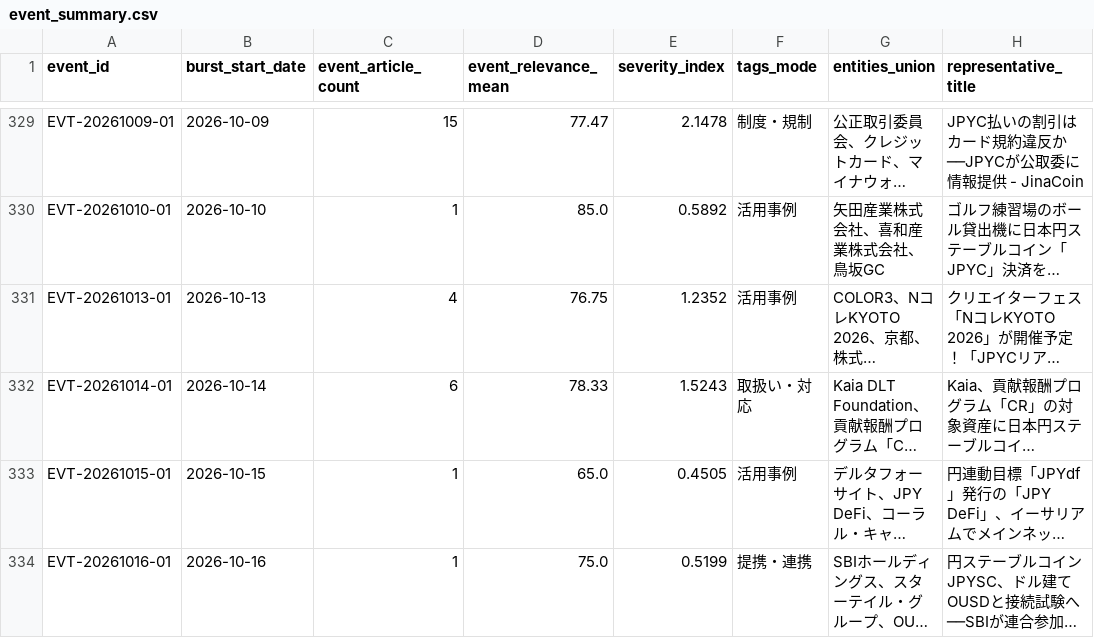
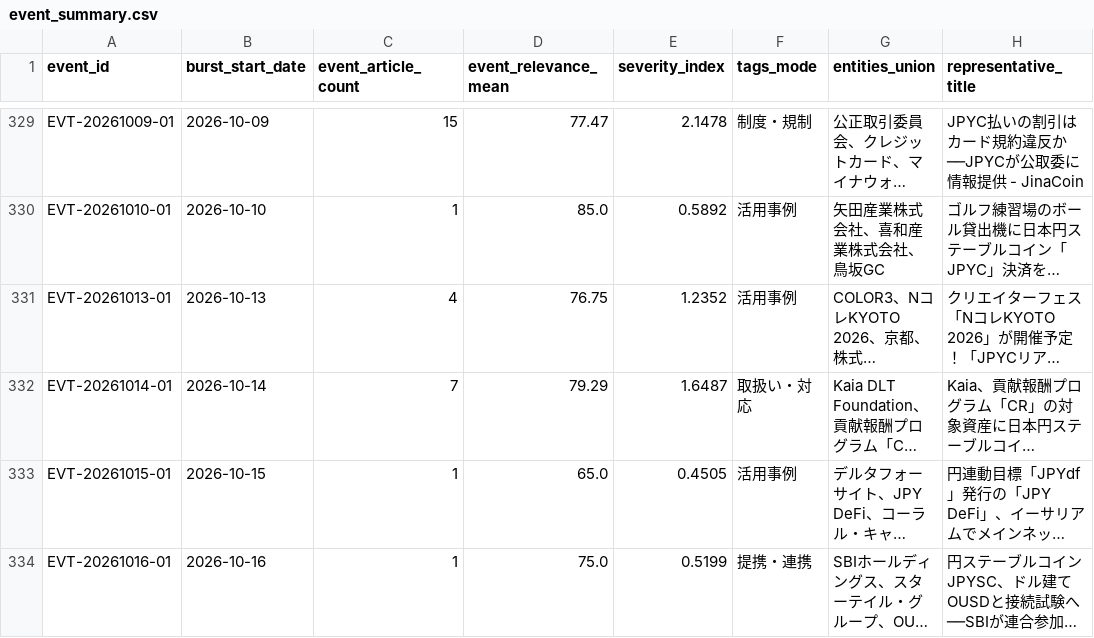
Before and after one commit to matsuno04/jpyc-news-v2, a CSV file: data/event_summary.csv, drawn as a sheet; only a part is shown, gaps mark what is left out; long unchanged cells end in …; the diff names each change by its address in the sheet, - before the commit and + after, or states it on an @@ line.

```diff
--- a/data/event_summary.csv
+++ b/data/event_summary.csv
-C332 (event_article_count): 6
+C332 (event_article_count): 7
-D332 (event_relevance_mean): 78.33
+D332 (event_relevance_mean): 79.29
-E332 (severity_index): 1.5243
+E332 (severity_index): 1.6487
```
Also changed, not shown: data/daily_panel.csv, 2 other files.
